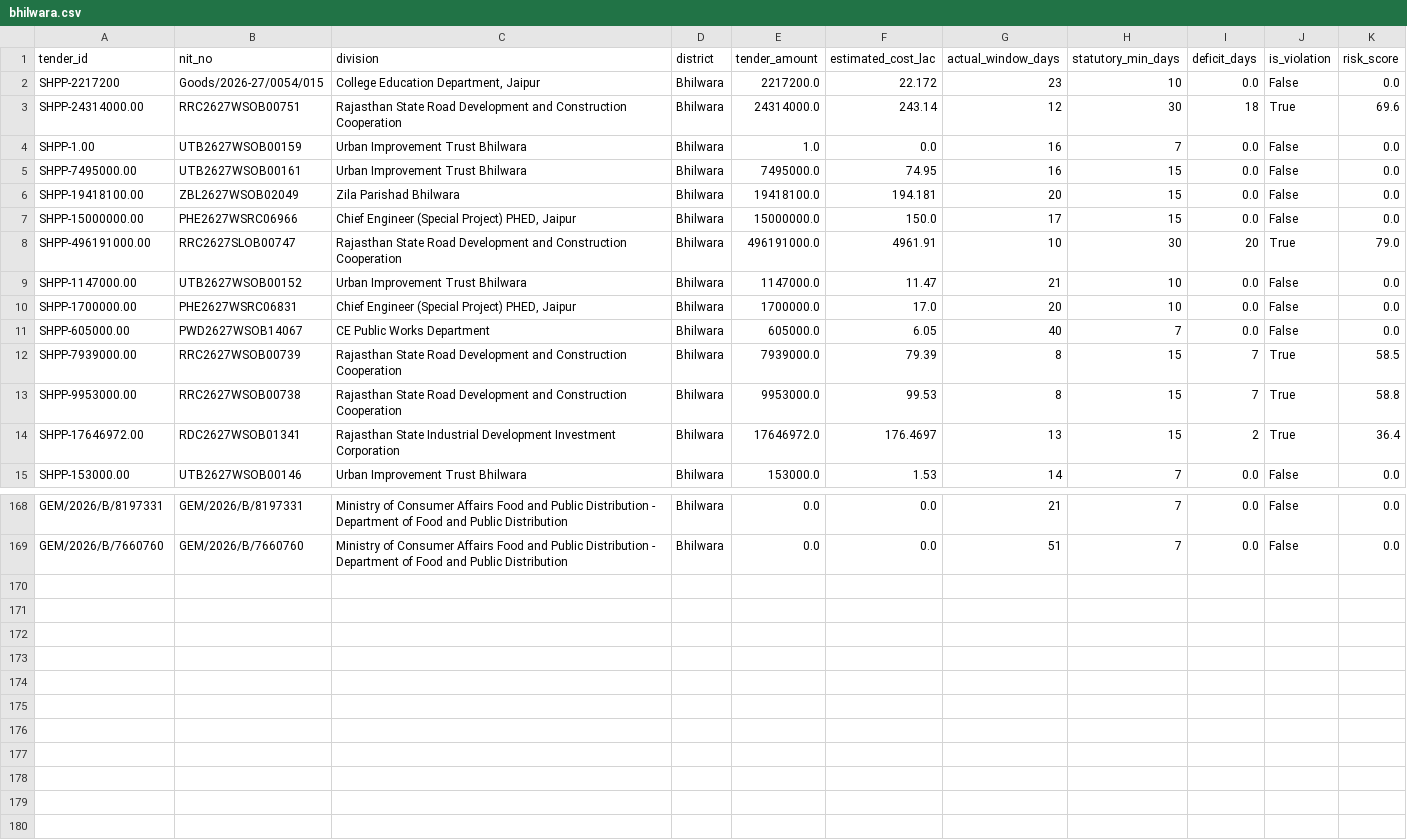
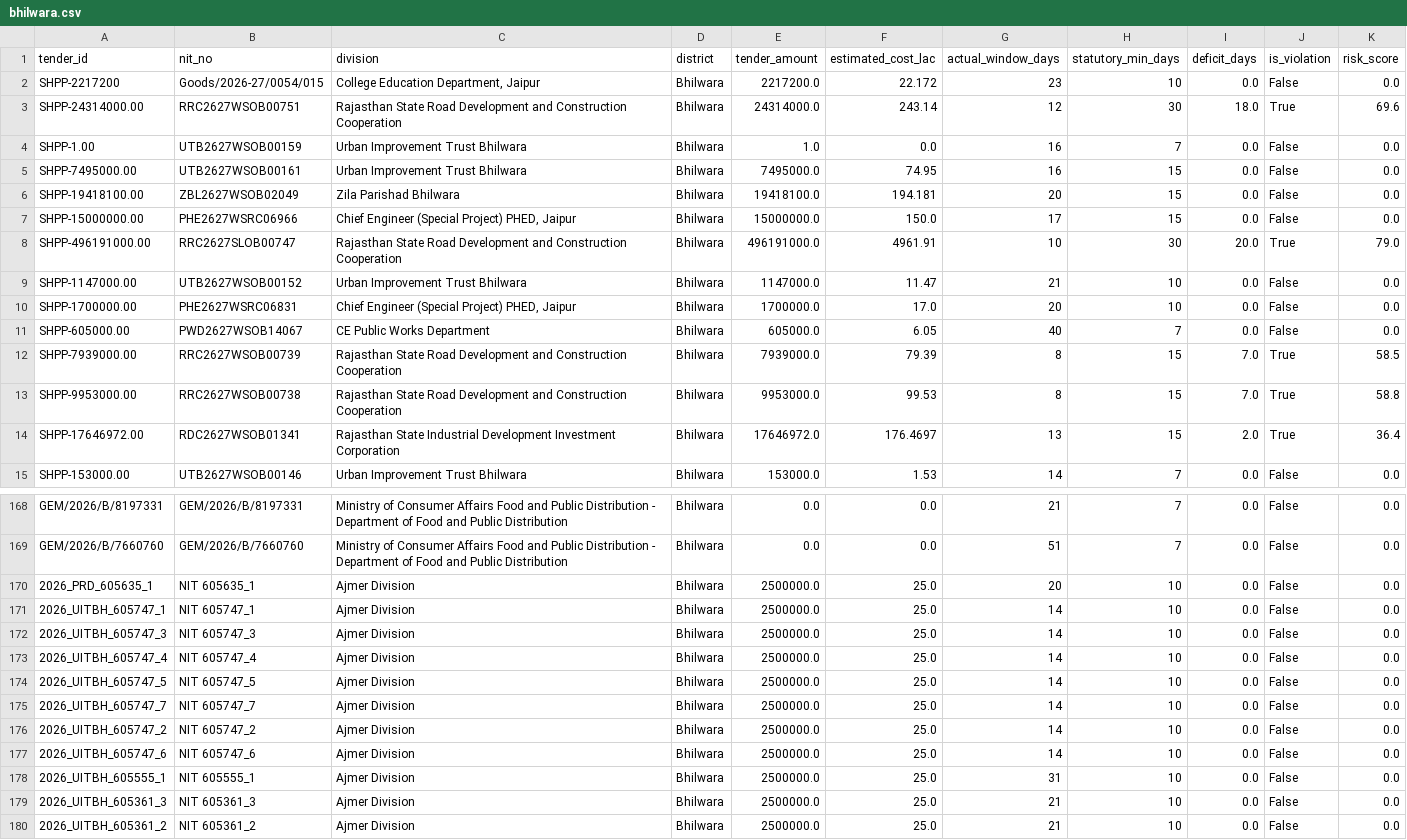
Before and after one commit to WEB-DEVELOPER61/raj-truth-procurement-web, a CSV file: data/districts/bhilwara.csv, drawn as a sheet; only a part is shown, gaps mark what is left out; the diff covers the shown part only.

```diff
--- a/data/districts/bhilwara.csv
+++ b/data/districts/bhilwara.csv
@@ -2,3 +2,3 @@ tender_id,nit_no,division,district,tender_amount,estimated_cost_lac,actual_windo
 SHPP-2217200,Goods/2026-27/0054/015,"College Education Department, Jaipur",Bhilwara,2217200.0,22.172,23,10,0.0,False,0.0
-SHPP-24314000.00,RRC2627WSOB00751,Rajasthan State Road Development and Construction Cooperation,Bhilwara,24314000.0,243.14,12,30,18,True,69.6
+SHPP-24314000.00,RRC2627WSOB00751,Rajasthan State Road Development and Construction Cooperation,Bhilwara,24314000.0,243.14,12,30,18.0,True,69.6
 SHPP-1.00,UTB2627WSOB00159,Urban Improvement Trust Bhilwara,Bhilwara,1.0,0.0,16,7,0.0,False,0.0
@@ -7,3 +7,3 @@ SHPP-19418100.00,ZBL2627WSOB02049,Zila Parishad Bhilwara,Bhilwara,19418100.0,194
 SHPP-15000000.00,PHE2627WSRC06966,"Chief Engineer (Special Project) PHED, Jaipur",Bhilwara,15000000.0,150.0,17,15,0.0,False,0.0
-SHPP-496191000.00,RRC2627SLOB00747,Rajasthan State Road Development and Construction Cooperation,Bhilwara,496191000.0,4961.91,10,30,20,True,79.0
+SHPP-496191000.00,RRC2627SLOB00747,Rajasthan State Road Development and Construction Cooperation,Bhilwara,496191000.0,4961.91,10,30,20.0,True,79.0
 SHPP-1147000.00,UTB2627WSOB00152,Urban Improvement Trust Bhilwara,Bhilwara,1147000.0,11.47,21,10,0.0,False,0.0
@@ -11,5 +11,5 @@ SHPP-1700000.00,PHE2627WSRC06831,"Chief Engineer (Special Project) PHED, Jaipur"
 SHPP-605000.00,PWD2627WSOB14067,CE Public Works Department,Bhilwara,605000.0,6.05,40,7,0.0,False,0.0
-SHPP-7939000.00,RRC2627WSOB00739,Rajasthan State Road Development and Construction Cooperation,Bhilwara,7939000.0,79.39,8,15,7,True,58.5
-SHPP-9953000.00,RRC2627WSOB00738,Rajasthan State Road Development and Construction Cooperation,Bhilwara,9953000.0,99.53,8,15,7,True,58.8
-SHPP-17646972.00,RDC2627WSOB01341,Rajasthan State Industrial Development Investment Corporation,Bhilwara,17646972.0,176.4697,13,15,2,True,36.4
+SHPP-7939000.00,RRC2627WSOB00739,Rajasthan State Road Development and Construction Cooperation,Bhilwara,7939000.0,79.39,8,15,7.0,True,58.5
+SHPP-9953000.00,RRC2627WSOB00738,Rajasthan State Road Development and Construction Cooperation,Bhilwara,9953000.0,99.53,8,15,7.0,True,58.8
+SHPP-17646972.00,RDC2627WSOB01341,Rajasthan State Industrial Development Investment Corporation,Bhilwara,17646972.0,176.4697,13,15,2.0,True,36.4
 SHPP-153000.00,UTB2627WSOB00146,Urban Improvement Trust Bhilwara,Bhilwara,153000.0,1.53,14,7,0.0,False,0.0
@@ -169 +169,12 @@ GEM/2026/B/8197331,GEM/2026/B/8197331,Ministry of Consumer Affairs Food and Publ
 GEM/2026/B/7660760,GEM/2026/B/7660760,Ministry of Consumer Affairs Food and Public Distribution - Department of Food and Public Distribution,Bhilwara,0.0,0.0,51,7,0.0,False,0.0
+2026_PRD_605635_1,NIT 605635_1,Ajmer Division,Bhilwara,2500000.0,25.0,20,10,0.0,False,0.0
+2026_UITBH_605747_1,NIT 605747_1,Ajmer Division,Bhilwara,2500000.0,25.0,14,10,0.0,False,0.0
+2026_UITBH_605747_3,NIT 605747_3,Ajmer Division,Bhilwara,2500000.0,25.0,14,10,0.0,False,0.0
+2026_UITBH_605747_4,NIT 605747_4,Ajmer Division,Bhilwara,2500000.0,25.0,14,10,0.0,False,0.0
+2026_UITBH_605747_5,NIT 605747_5,Ajmer Division,Bhilwara,2500000.0,25.0,14,10,0.0,False,0.0
+2026_UITBH_605747_7,NIT 605747_7,Ajmer Division,Bhilwara,2500000.0,25.0,14,10,0.0,False,0.0
+2026_UITBH_605747_2,NIT 605747_2,Ajmer Division,Bhilwara,2500000.0,25.0,14,10,0.0,False,0.0
+2026_UITBH_605747_6,NIT 605747_6,Ajmer Division,Bhilwara,2500000.0,25.0,14,10,0.0,False,0.0
+2026_UITBH_605555_1,NIT 605555_1,Ajmer Division,Bhilwara,2500000.0,25.0,31,10,0.0,False,0.0
+2026_UITBH_605361_3,NIT 605361_3,Ajmer Division,Bhilwara,2500000.0,25.0,21,10,0.0,False,0.0
+2026_UITBH_605361_2,NIT 605361_2,Ajmer Division,Bhilwara,2500000.0,25.0,21,10,0.0,False,0.0
```
Also changed, not shown: 12 edited cells elsewhere in this file, data/districts/alwar.csv, data/districts/bharatpur.csv, 13 other files.
